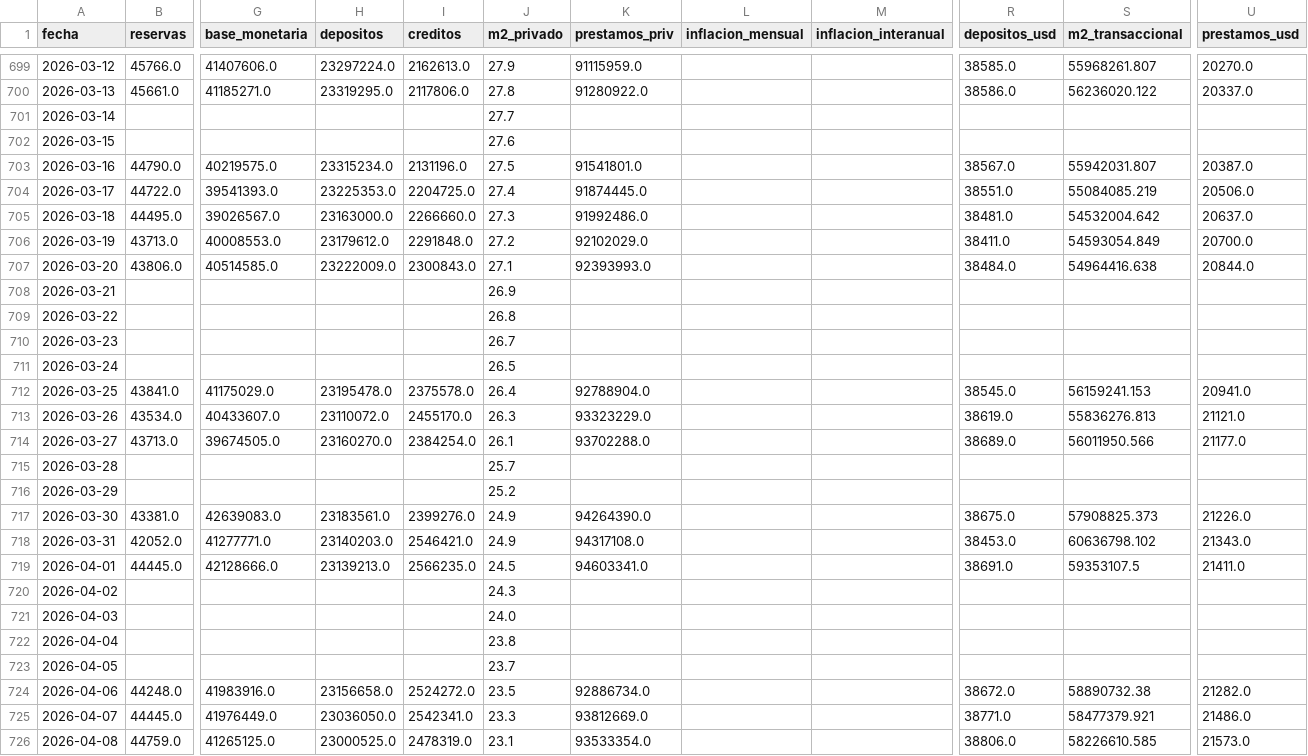
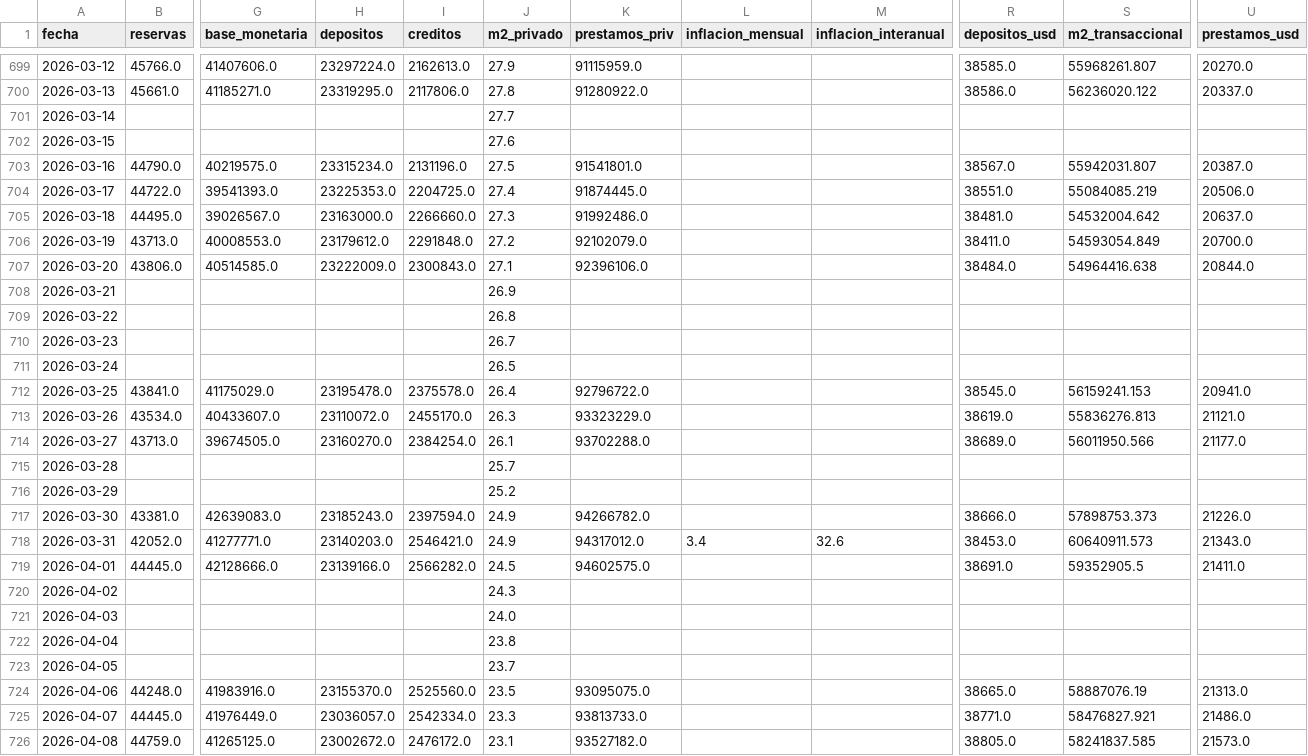
Before and after one commit to garciaborgheslautaro/acavalores-monitor-macro, a CSV file: data/bcra_data.csv, drawn as a sheet; only a part is shown, gaps mark what is left out; the diff covers the shown part only; the diff names each change by its address in the sheet, - before the commit and + after, or states it on an @@ line.

```diff
--- a/data/bcra_data.csv
+++ b/data/bcra_data.csv
-K706 (prestamos_priv): 92102029.0
+K706 (prestamos_priv): 92102079.0
-K707 (prestamos_priv): 92393993.0
+K707 (prestamos_priv): 92396106.0
-K712 (prestamos_priv): 92788904.0
+K712 (prestamos_priv): 92796722.0
-H717 (depositos): 23183561.0
+H717 (depositos): 23185243.0
-I717 (creditos): 2399276.0
+I717 (creditos): 2397594.0
-K717 (prestamos_priv): 94264390.0
+K717 (prestamos_priv): 94266782.0
-R717 (depositos_usd): 38675.0
+R717 (depositos_usd): 38666.0
-S717 (m2_transaccional): 57908825.373
+S717 (m2_transaccional): 57898753.373
-K718 (prestamos_priv): 94317108.0
+K718 (prestamos_priv): 94317012.0
-L718 (inflacion_mensual): (empty)
+L718 (inflacion_mensual): 3.4
-M718 (inflacion_interanual): (empty)
+M718 (inflacion_interanual): 32.6
-S718 (m2_transaccional): 60636798.102
+S718 (m2_transaccional): 60640911.573
-H719 (depositos): 23139213.0
+H719 (depositos): 23139166.0
-I719 (creditos): 2566235.0
+I719 (creditos): 2566282.0
-K719 (prestamos_priv): 94603341.0
+K719 (prestamos_priv): 94602575.0
-S719 (m2_transaccional): 59353107.5
+S719 (m2_transaccional): 59352905.5
-H724 (depositos): 23156658.0
+H724 (depositos): 23155370.0
-I724 (creditos): 2524272.0
+I724 (creditos): 2525560.0
-K724 (prestamos_priv): 92886734.0
+K724 (prestamos_priv): 93095075.0
-R724 (depositos_usd): 38672.0
+R724 (depositos_usd): 38665.0
-S724 (m2_transaccional): 58890732.38
+S724 (m2_transaccional): 58887076.19
-U724 (prestamos_usd): 21282.0
+U724 (prestamos_usd): 21313.0
-H725 (depositos): 23036050.0
+H725 (depositos): 23036057.0
-I725 (creditos): 2542341.0
+I725 (creditos): 2542334.0
-K725 (prestamos_priv): 93812669.0
+K725 (prestamos_priv): 93813733.0
-S725 (m2_transaccional): 58477379.921
+S725 (m2_transaccional): 58476827.921
-H726 (depositos): 23000525.0
+H726 (depositos): 23002672.0
-I726 (creditos): 2478319.0
+I726 (creditos): 2476172.0
-K726 (prestamos_priv): 93533354.0
+K726 (prestamos_priv): 93527182.0
-R726 (depositos_usd): 38806.0
+R726 (depositos_usd): 38805.0
-S726 (m2_transaccional): 58226610.585
+S726 (m2_transaccional): 58241837.585
```
Also changed, not shown: 29 edited cells elsewhere in this file, data/calendario_argentina.csv, data/dolar_data.csv, 5 other files.
